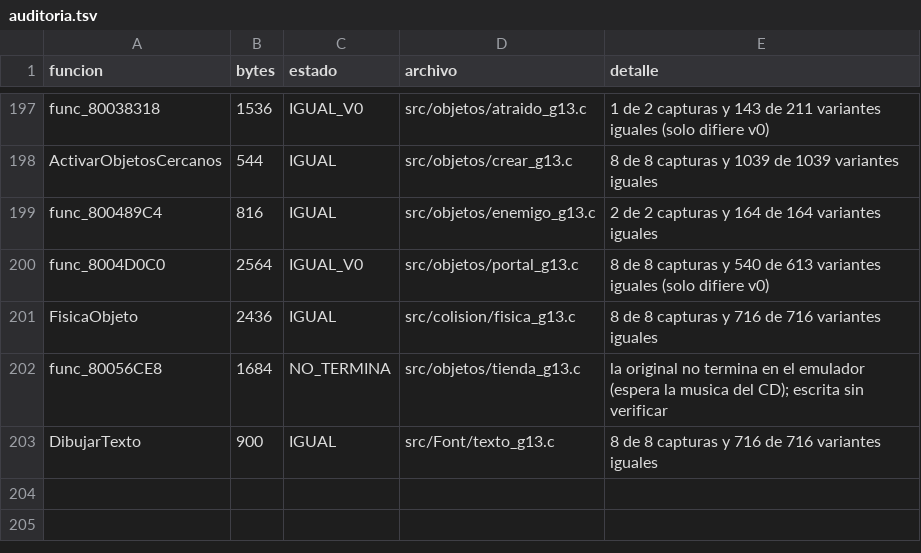
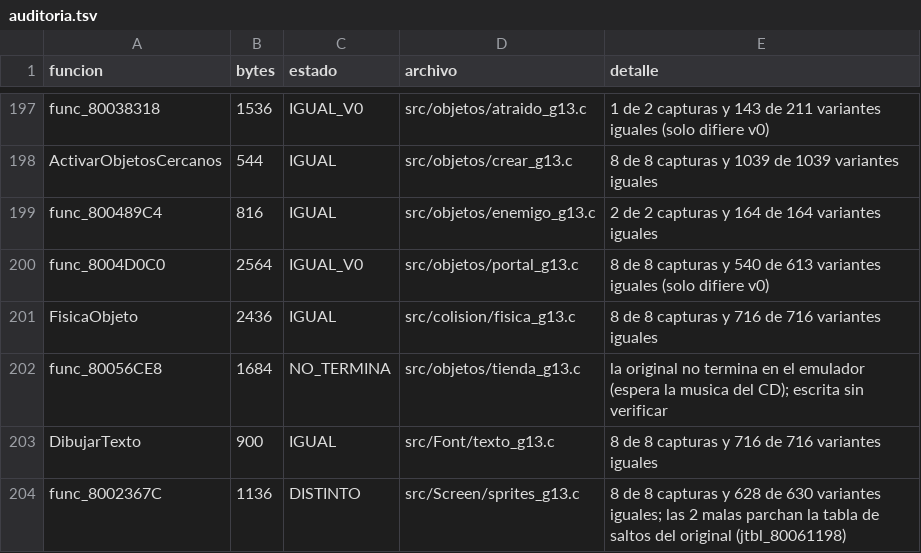
Before and after one commit to Tunuba/SABRINA, a TSV file: notas/fases/auditoria.tsv, drawn as a sheet; only a part is shown, gaps mark what is left out; the diff names each change by its address in the sheet, - before the commit and + after, or states it on an @@ line.

```diff
--- a/notas/fases/auditoria.tsv
+++ b/notas/fases/auditoria.tsv
+row 204: func_8002367C | 1136 | DISTINTO | src/Screen/sprites_g13.c | 8 de 8 capturas y 628 de 630 variantes iguales; las 2 malas parchan la tabla de saltos del original (jtbl_80061198)
```
Also changed, not shown: 2 other files.
